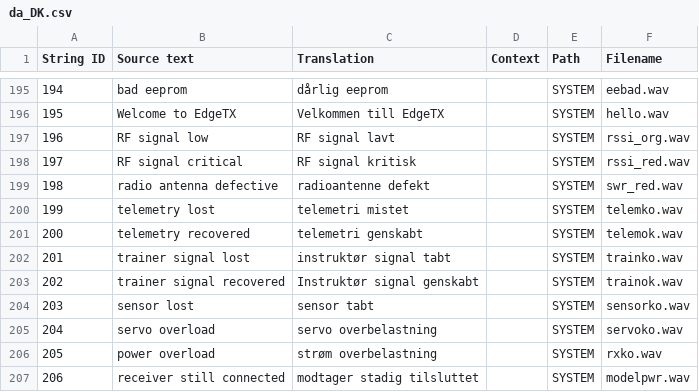
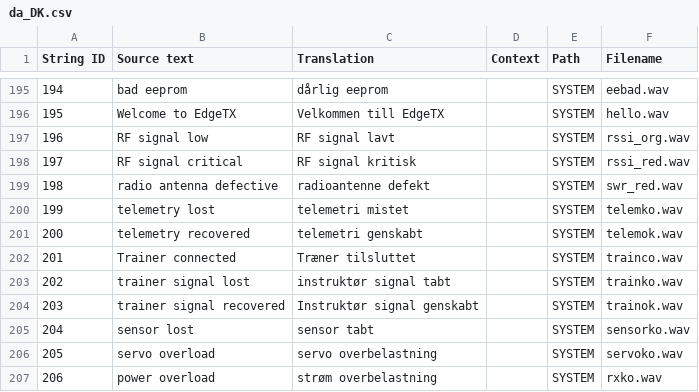
Before and after one commit to EdgeTX/edgetx-sdcard-sounds, a CSV file: voices/da_DK.csv, drawn as a sheet; only a part is shown, gaps mark what is left out; the shorter side is filled out with more unchanged rows; addresses are those after the commit; the diff names each change by its address in the sheet, - before the commit and + after, or states it on an @@ line.

```diff
--- a/voices/da_DK.csv
+++ b/voices/da_DK.csv
+row 202: 201 | Trainer connected | Træner tilsluttet |  | SYSTEM | trainco.wav
@@ column A (String ID) renumbered from row 203 down @@
```
Also changed, not shown: voices/cs-CZ.csv, voices/en-GB.csv, 30 other files.
